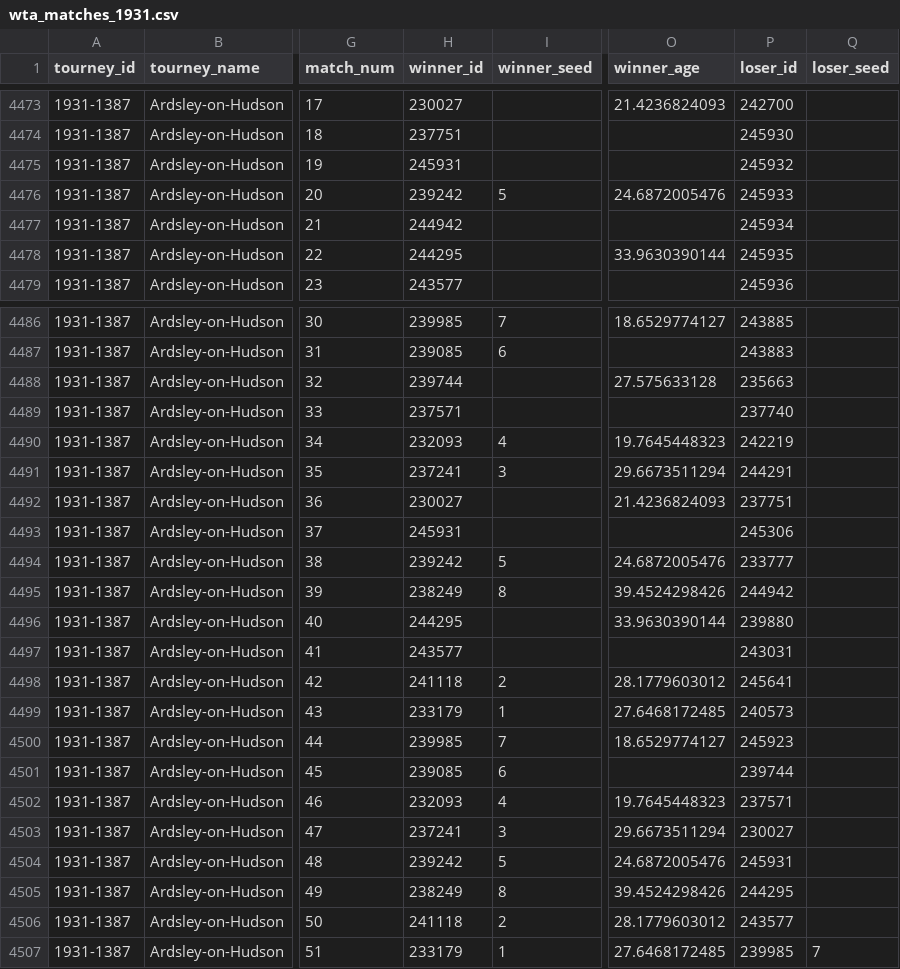
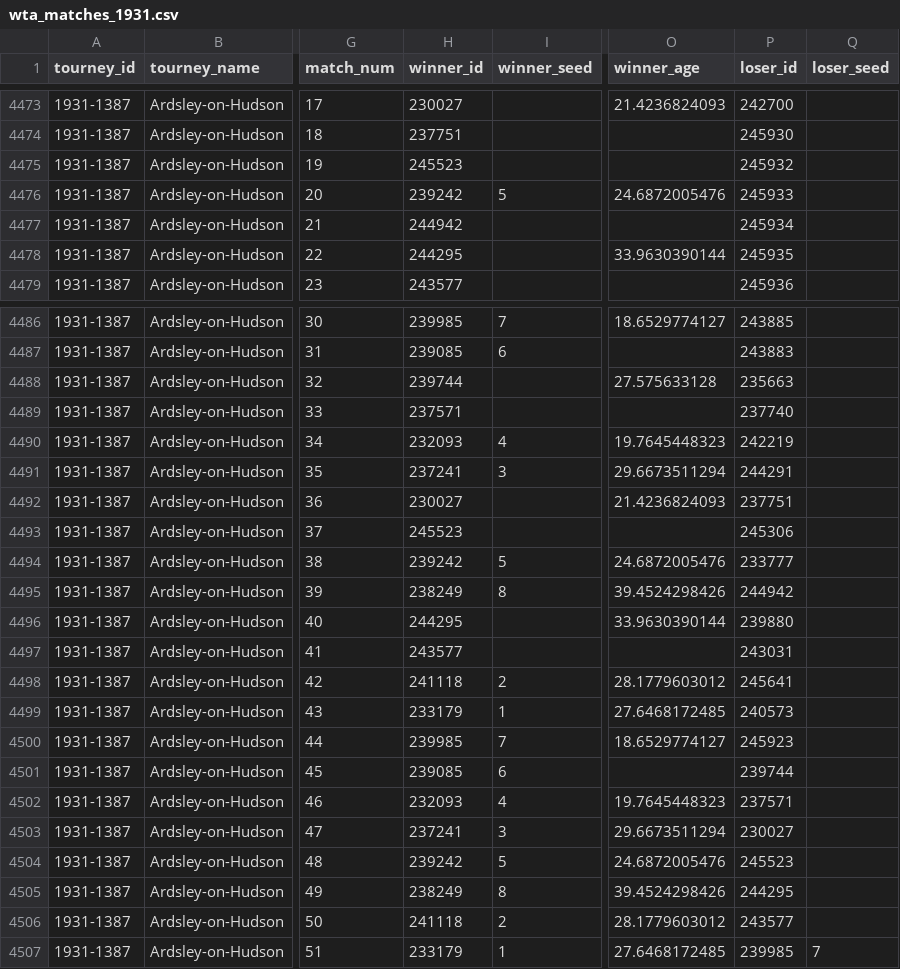
Before and after one commit to JeffSackmann/tennis_wta, a CSV file: wta_matches_1931.csv, drawn as a sheet; only a part is shown, gaps mark what is left out; the diff names each change by its address in the sheet, - before the commit and + after, or states it on an @@ line.

```diff
--- a/wta_matches_1931.csv
+++ b/wta_matches_1931.csv
-H4475 (winner_id): 245931
+H4475 (winner_id): 245523
-H4493 (winner_id): 245931
+H4493 (winner_id): 245523
-P4504 (loser_id): 245931
+P4504 (loser_id): 245523
```
Also changed, not shown: wta_matches_1933.csv, 1 other file.
